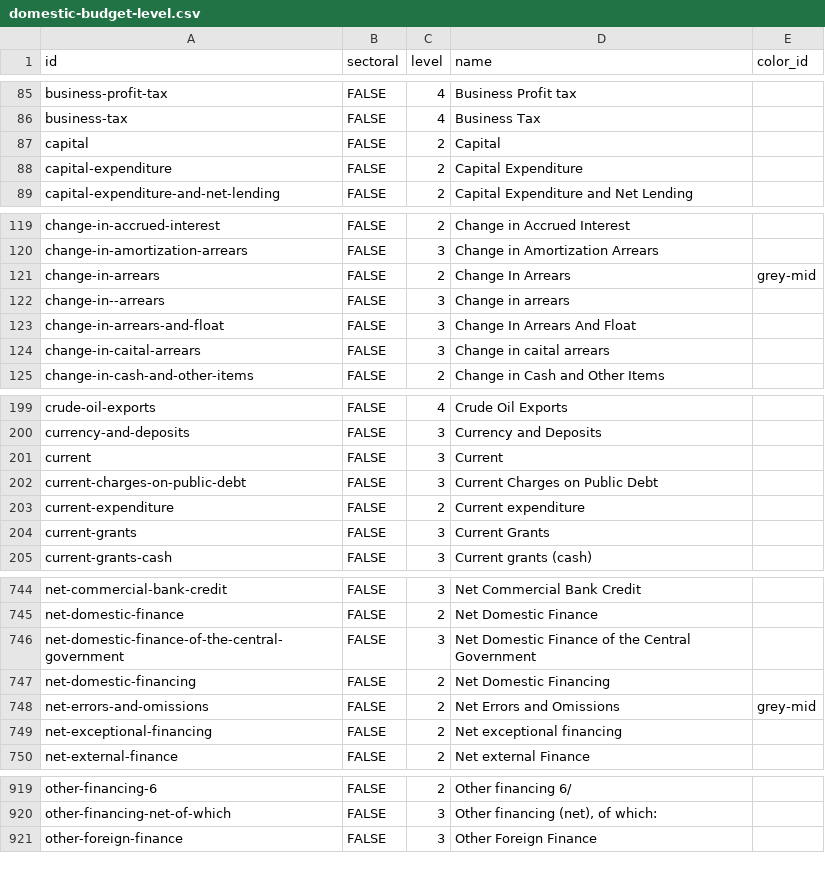
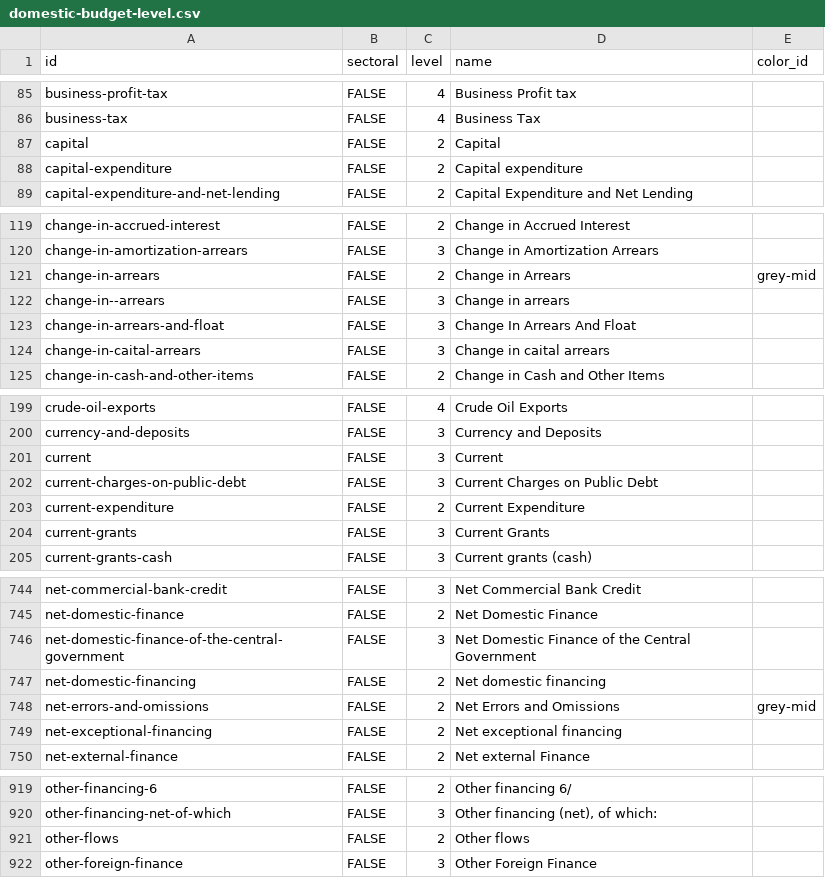
Before and after one commit to devinit/domestic_finance_2018, a CSV file: output/domestic-budget-level.csv, drawn as a sheet; only a part is shown, gaps mark what is left out; the diff covers the shown part only.

```diff
--- a/output/domestic-budget-level.csv
+++ b/output/domestic-budget-level.csv
@@ -87,3 +87,3 @@
 "capital","FALSE",2,"Capital",
-"capital-expenditure","FALSE",2,"Capital Expenditure",
+"capital-expenditure","FALSE",2,"Capital expenditure",
 "capital-expenditure-and-net-lending","FALSE",2,"Capital Expenditure and Net Lending",
@@ -120,3 +120,3 @@
 "change-in-amortization-arrears","FALSE",3,"Change in Amortization Arrears",
-"change-in-arrears","FALSE",2,"Change In Arrears","grey-mid"
+"change-in-arrears","FALSE",2,"Change in Arrears","grey-mid"
 "change-in--arrears","FALSE",3,"Change in  arrears",
@@ -202,3 +202,3 @@
 "current-charges-on-public-debt","FALSE",3,"Current Charges on Public Debt",
-"current-expenditure","FALSE",2,"Current expenditure",
+"current-expenditure","FALSE",2,"Current Expenditure",
 "current-grants","FALSE",3,"Current Grants",
@@ -746,3 +746,3 @@
 "net-domestic-finance-of-the-central-government","FALSE",3,"Net Domestic Finance of the Central Government",
-"net-domestic-financing","FALSE",2,"Net Domestic Financing",
+"net-domestic-financing","FALSE",2,"Net domestic financing",
 "net-errors-and-omissions","FALSE",2,"Net Errors and Omissions","grey-mid"
@@ -920,2 +920,3 @@
 "other-financing-net-of-which","FALSE",3,"Other financing (net), of which:",
+"other-flows","FALSE",2,"Other flows",
 "other-foreign-finance","FALSE",3,"Other Foreign Finance",
```
Also changed, not shown: 4 edited cells elsewhere in this file, data_checks/gov-revenue-percent-gdp_check.csv, data_checks/total-revenue-percent-gdp_check.csv, 9 other files.
